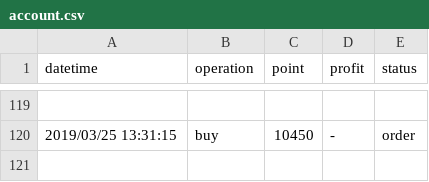
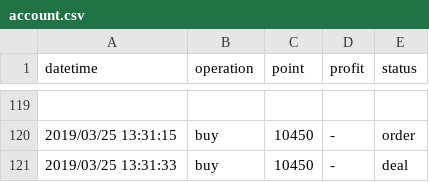
Before and after one commit to KuiMing/future-simulate-record, a CSV file: account.csv, drawn as a sheet; only a part is shown, gaps mark what is left out.

```diff
--- a/account.csv
+++ b/account.csv
@@ -120 +120,2 @@ datetime,operation,point,profit,status
 2019/03/25 13:31:15,buy,10450,-,order
+2019/03/25 13:31:33,buy,10450,-,deal
```
Also changed, not shown: 1 other file.
